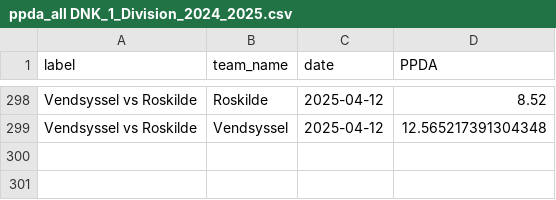
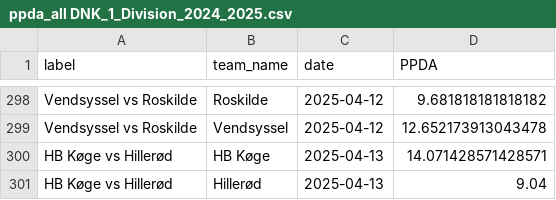
Before and after one commit to AC-Horsens/AC-Horsens-First-Team, a CSV file: DNK_1_Division_2024_2025/ppda_all DNK_1_Division_2024_2025.csv, drawn as a sheet; only a part is shown, gaps mark what is left out; the diff covers the shown part only; the diff names each change by its address in the sheet, - before the commit and + after, or states it on an @@ line.

```diff
--- a/DNK_1_Division_2024_2025/ppda_all DNK_1_Division_2024_2025.csv
+++ b/DNK_1_Division_2024_2025/ppda_all DNK_1_Division_2024_2025.csv
-D298 (PPDA): 8.52
+D298 (PPDA): 9.681818181818182
-D299 (PPDA): 12.565217391304348
+D299 (PPDA): 12.652173913043478
+row 300: HB Køge vs Hillerød | HB Køge | 2025-04-13 | 14.071428571428571
+row 301: HB Køge vs Hillerød | Hillerød | 2025-04-13 | 9.04
```
Also changed, not shown: 145 moved rows elsewhere in this file, DNK_1_Division_2024_2025/subs_DNK_1_Division_2024_2025.csv, 1 other file.
